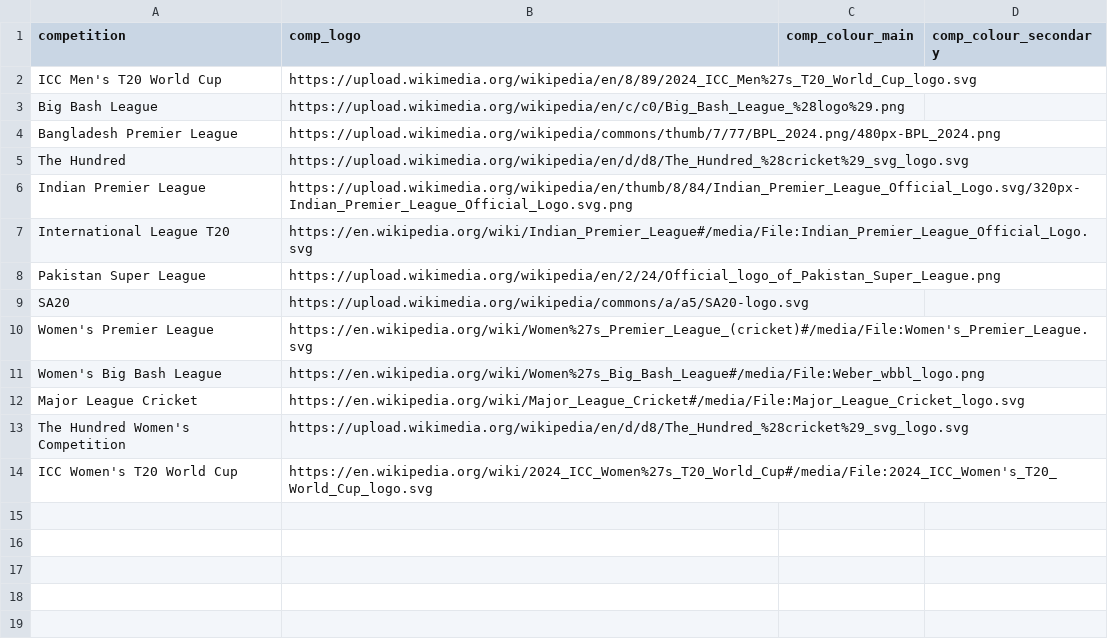
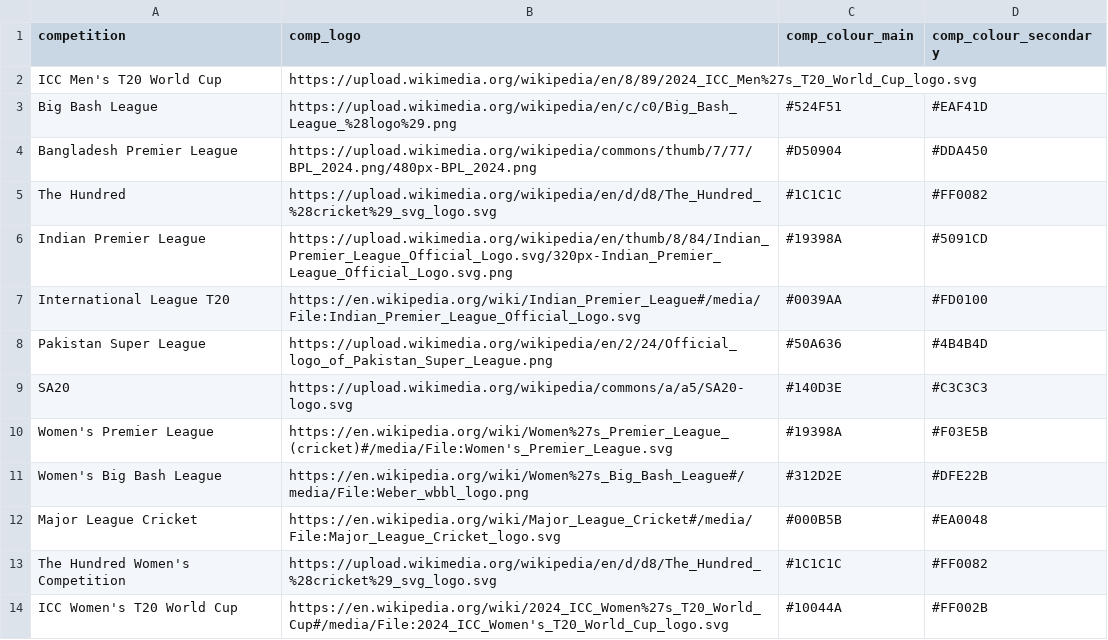
Before and after one commit to albtree/cricket-headshots, a CSV file: cricket_competitions.csv, drawn as a sheet.

Commit message:
Update cricket_competitions.csv

```diff
--- a/cricket_competitions.csv
+++ b/cricket_competitions.csv
@@ -2,13 +2,13 @@ competition,comp_logo,comp_colour_main,comp_colour_secondary
 ICC Men's T20 World Cup,https://upload.wikimedia.org/wikipedia/en/8/89/2024_ICC_Men%27s_T20_World_Cup_logo.svg
-Big Bash League,https://upload.wikimedia.org/wikipedia/en/c/c0/Big_Bash_League_%28logo%29.png
-Bangladesh Premier League,https://upload.wikimedia.org/wikipedia/commons/thumb/7/77/BPL_2024.png/480px-BPL_2024.png
-The Hundred,https://upload.wikimedia.org/wikipedia/en/d/d8/The_Hundred_%28cricket%29_svg_logo.svg
-Indian Premier League,https://upload.wikimedia.org/wikipedia/en/thumb/8/84/Indian_Premier_League_Official_Logo.svg/320px-Indian_Premier_League_Official_Logo.svg.png
-International League T20,https://en.wikipedia.org/wiki/Indian_Premier_League#/media/File:Indian_Premier_League_Official_Logo.svg
-Pakistan Super League,https://upload.wikimedia.org/wikipedia/en/2/24/Official_logo_of_Pakistan_Super_League.png
-SA20,https://upload.wikimedia.org/wikipedia/commons/a/a5/SA20-logo.svg
-Women's Premier League,https://en.wikipedia.org/wiki/Women%27s_Premier_League_(cricket)#/media/File:Women's_Premier_League.svg
-Women's Big Bash League,https://en.wikipedia.org/wiki/Women%27s_Big_Bash_League#/media/File:Weber_wbbl_logo.png
-Major League Cricket,https://en.wikipedia.org/wiki/Major_League_Cricket#/media/File:Major_League_Cricket_logo.svg
-The Hundred Women's Competition,https://upload.wikimedia.org/wikipedia/en/d/d8/The_Hundred_%28cricket%29_svg_logo.svg
-ICC Women's T20 World Cup,https://en.wikipedia.org/wiki/2024_ICC_Women%27s_T20_World_Cup#/media/File:2024_ICC_Women's_T20_World_Cup_logo.svg
+Big Bash League,https://upload.wikimedia.org/wikipedia/en/c/c0/Big_Bash_League_%28logo%29.png,#524F51,#EAF41D
+Bangladesh Premier League,https://upload.wikimedia.org/wikipedia/commons/thumb/7/77/BPL_2024.png/480px-BPL_2024.png,#D50904,#DDA450
+The Hundred,https://upload.wikimedia.org/wikipedia/en/d/d8/The_Hundred_%28cricket%29_svg_logo.svg,#1C1C1C,#FF0082
+Indian Premier League,https://upload.wikimedia.org/wikipedia/en/thumb/8/84/Indian_Premier_League_Official_Logo.svg/320px-Indian_Premier_League_Official_Logo.svg.png,#19398A,#5091CD
+International League T20,https://en.wikipedia.org/wiki/Indian_Premier_League#/media/File:Indian_Premier_League_Official_Logo.svg,#0039AA,#FD0100
+Pakistan Super League,https://upload.wikimedia.org/wikipedia/en/2/24/Official_logo_of_Pakistan_Super_League.png,#50A636,#4B4B4D
+SA20,https://upload.wikimedia.org/wikipedia/commons/a/a5/SA20-logo.svg,#140D3E,#C3C3C3
+Women's Premier League,https://en.wikipedia.org/wiki/Women%27s_Premier_League_(cricket)#/media/File:Women's_Premier_League.svg,#19398A,#F03E5B
+Women's Big Bash League,https://en.wikipedia.org/wiki/Women%27s_Big_Bash_League#/media/File:Weber_wbbl_logo.png,#312D2E,#DFE22B
+Major League Cricket,https://en.wikipedia.org/wiki/Major_League_Cricket#/media/File:Major_League_Cricket_logo.svg,#000B5B,#EA0048
+The Hundred Women's Competition,https://upload.wikimedia.org/wikipedia/en/d/d8/The_Hundred_%28cricket%29_svg_logo.svg,#1C1C1C,#FF0082
+ICC Women's T20 World Cup,https://en.wikipedia.org/wiki/2024_ICC_Women%27s_T20_World_Cup#/media/File:2024_ICC_Women's_T20_World_Cup_logo.svg,#10044A,#FF002B
```
